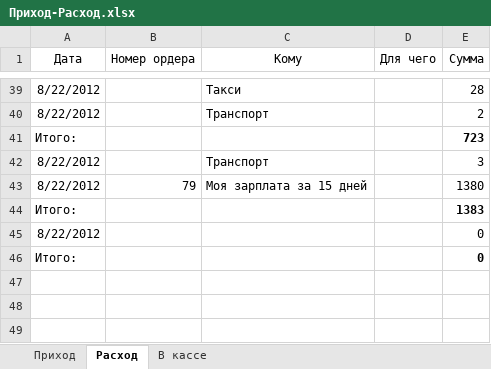
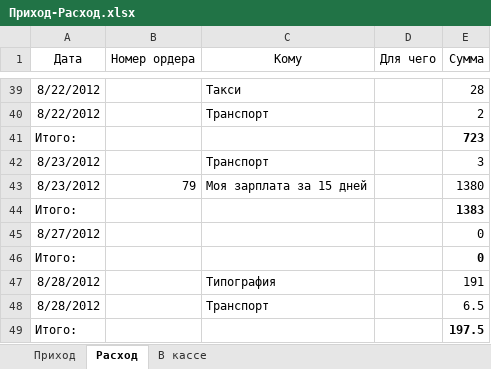
Before and after one commit to Balog/GraphWork, an Excel workbook: Касса/Приход-Расход.xlsx, sheet Расход, drawn as a sheet; only a part is shown, gaps mark what is left out; values as stored, in another font and other column widths than the file's, no borders; the diff names each change by its address in the sheet, - before the commit and + after, or states it on an @@ line.

```diff
--- a/Касса/Приход-Расход.xlsx (sheet Расход)
+++ b/Касса/Приход-Расход.xlsx (sheet Расход)
-A42:A43 (Дата): 8/22/2012
+A42:A43 (Дата): 8/23/2012
-A45 (Дата): 8/22/2012
+A45 (Дата): 8/27/2012
+row 47: 8/28/2012 |  | Типография |  | 191
+row 48: 8/28/2012 |  | Транспорт |  | 6.5
+row 49: Итого: |  |  |  | 197.5
```
Also changed, not shown: sheet Приход, sheet В кассе, 9 other files.
